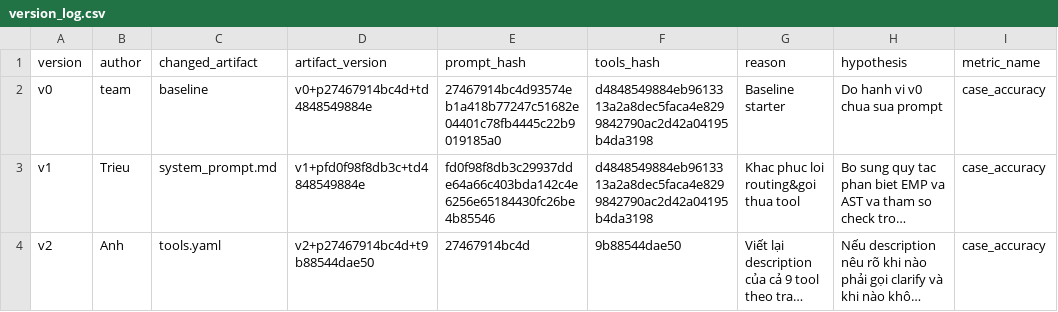
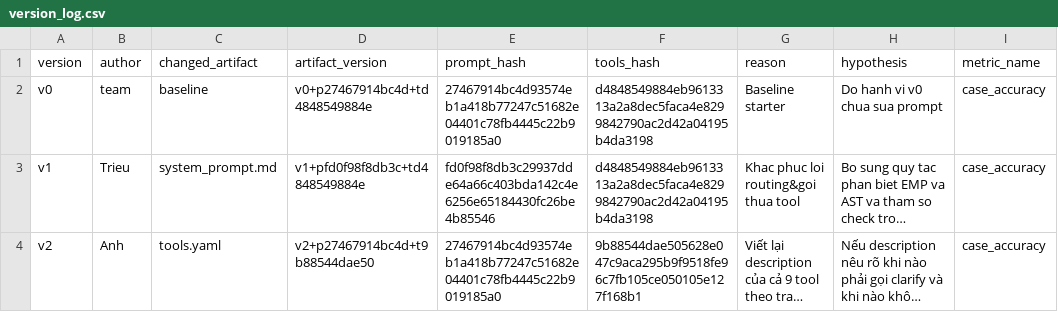
Before and after one commit to AIVIETNAM-AIO-AnhDinh/K4-L3B-Day04-TeamA2_5changlinhngulam, a CSV file: starter_v0/artifacts/version_log.csv, drawn as a sheet; only a part is shown; long unchanged cells end in …; the diff names each change by its address in the sheet, - before the commit and + after, or states it on an @@ line.

Commit message:
Update version_log.csv

```diff
--- a/starter_v0/artifacts/version_log.csv
+++ b/starter_v0/artifacts/version_log.csv
-E4 (prompt_hash): 27467914bc4d
+E4 (prompt_hash): 27467914bc4d93574eb1a418b77247c51682e04401c78fb4445c22b9019185a0
-F4 (tools_hash): 9b88544dae50
+F4 (tools_hash): 9b88544dae505628e047c9aca295b9f9518fe96c7fb105ce050105e127f168b1
```
